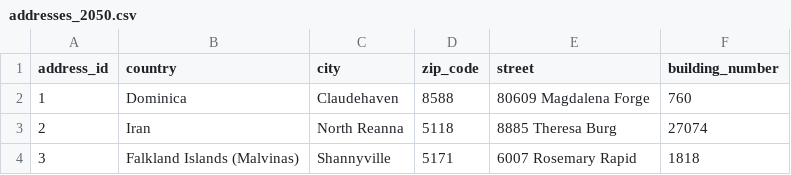
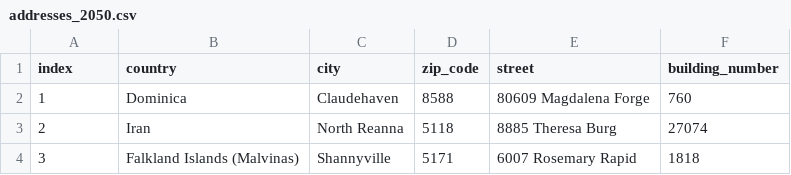
Before and after one commit to besidesmax/database, a CSV file: addresses_2050.csv, drawn as a sheet; only a part is shown.

Commit message:
Update addresses_2050.csv

```diff
--- a/addresses_2050.csv
+++ b/addresses_2050.csv
@@ -1,2 +1,2 @@
-address_id;country;city;zip_code;street;building_number
+index;country;city;zip_code;street;building_number
 1;Dominica;Claudehaven;8588;80609 Magdalena Forge;760
```
